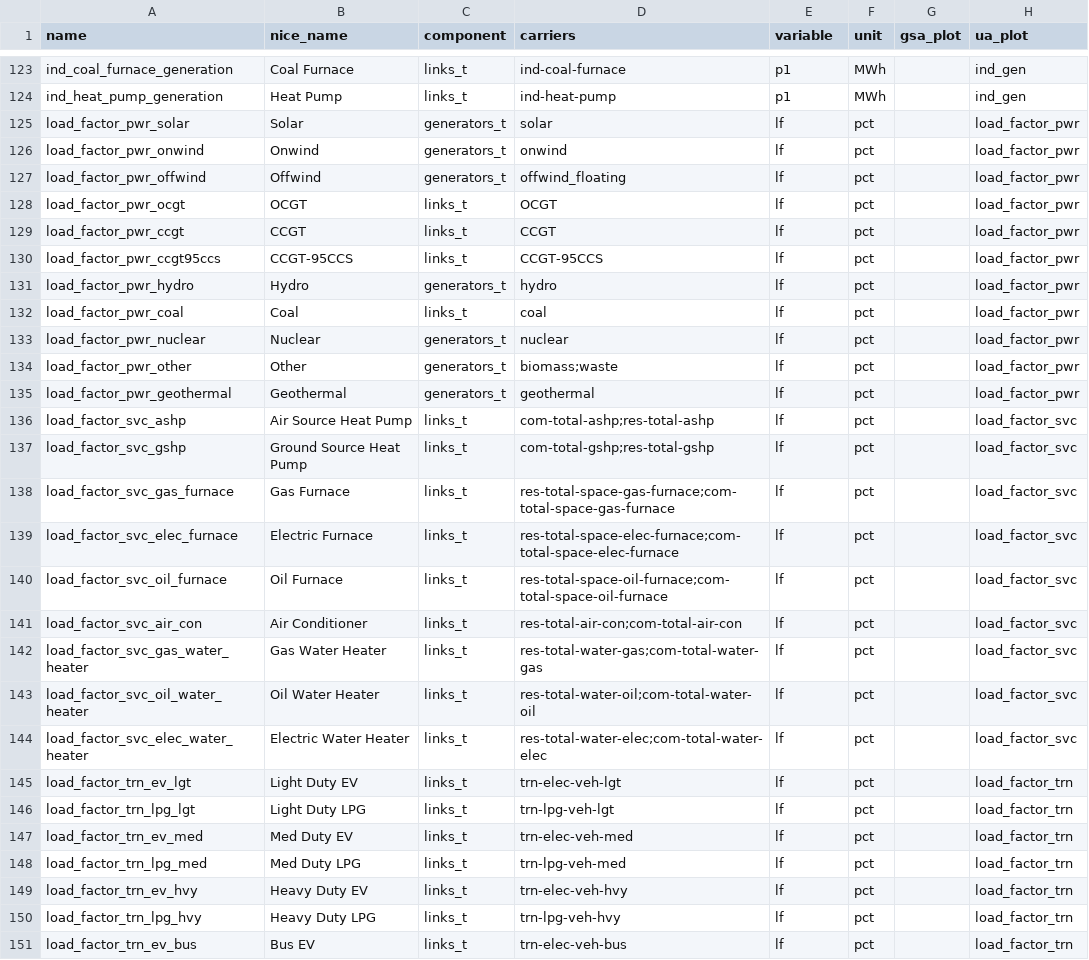
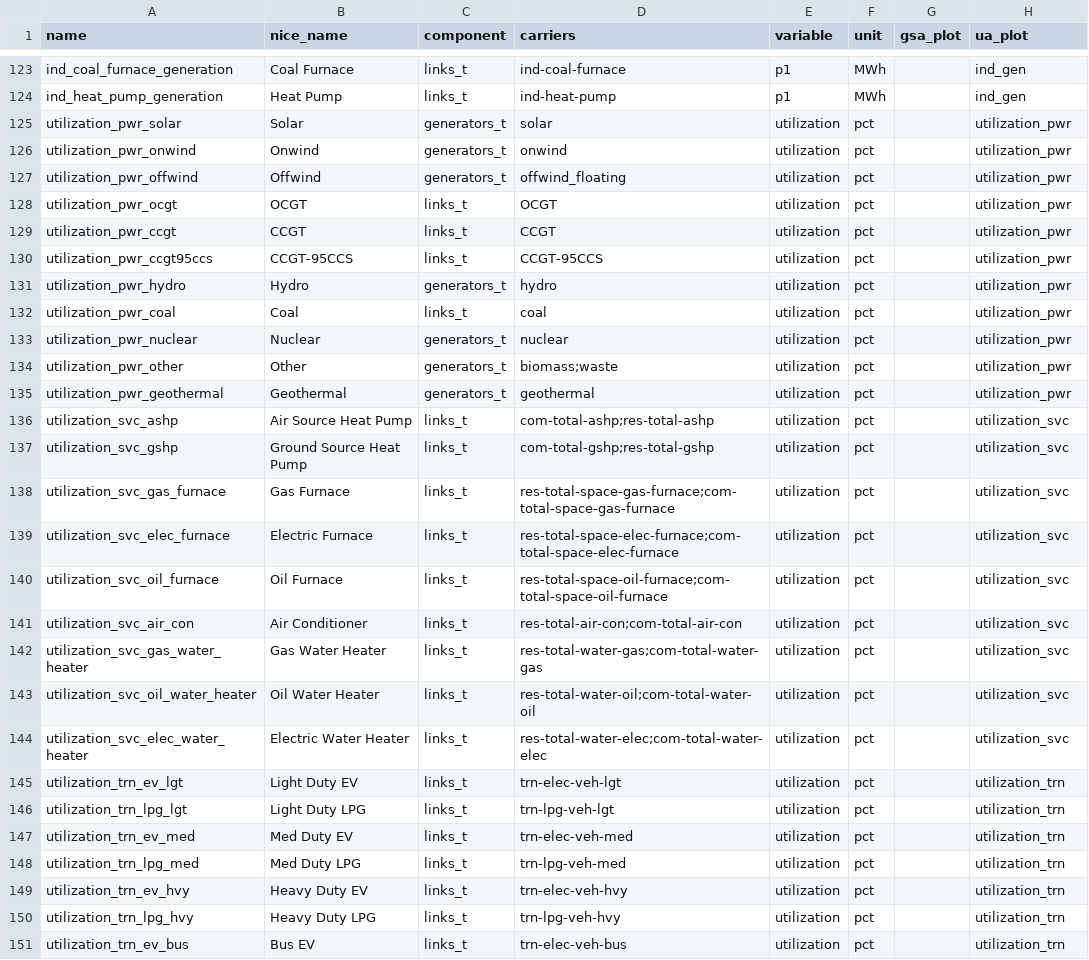
Before and after one commit to DeltaE/pypsa-gsa, a CSV file: config/results.csv, drawn as a sheet; only a part is shown, gaps mark what is left out; the diff covers the shown part only.

Commit message:
change lf to utilization

```diff
--- a/config/results.csv
+++ b/config/results.csv
@@ -124,28 +124,28 @@ ind_coal_furnace_generation,Coal Furnace,links_t,ind-coal-furnace,p1,MWh,,ind_ge
 ind_heat_pump_generation,Heat Pump,links_t,ind-heat-pump,p1,MWh,,ind_gen
-load_factor_pwr_solar,Solar,generators_t,solar,lf,pct,,load_factor_pwr
-load_factor_pwr_onwind,Onwind,generators_t,onwind,lf,pct,,load_factor_pwr
-load_factor_pwr_offwind,Offwind,generators_t,offwind_floating,lf,pct,,load_factor_pwr
-load_factor_pwr_ocgt,OCGT,links_t,OCGT,lf,pct,,load_factor_pwr
-load_factor_pwr_ccgt,CCGT,links_t,CCGT,lf,pct,,load_factor_pwr
-load_factor_pwr_ccgt95ccs,CCGT-95CCS,links_t,CCGT-95CCS,lf,pct,,load_factor_pwr
-load_factor_pwr_hydro,Hydro,generators_t,hydro,lf,pct,,load_factor_pwr
-load_factor_pwr_coal,Coal,links_t,coal,lf,pct,,load_factor_pwr
-load_factor_pwr_nuclear,Nuclear,generators_t,nuclear,lf,pct,,load_factor_pwr
-load_factor_pwr_other,Other,generators_t,biomass;waste,lf,pct,,load_factor_pwr
-load_factor_pwr_geothermal,Geothermal,generators_t,geothermal,lf,pct,,load_factor_pwr
-load_factor_svc_ashp,Air Source Heat Pump,links_t,com-total-ashp;res-total-ashp,lf,pct,,load_factor_svc
-load_factor_svc_gshp,Ground Source Heat Pump,links_t,com-total-gshp;res-total-gshp,lf,pct,,load_factor_svc
-load_factor_svc_gas_furnace,Gas Furnace,links_t,res-total-space-gas-furnace;com-total-space-gas-furnace,lf,pct,,load_factor_svc
-load_factor_svc_elec_furnace,Electric Furnace,links_t,res-total-space-elec-furnace;com-total-space-elec-furnace,lf,pct,,load_factor_svc
-load_factor_svc_oil_furnace,Oil Furnace,links_t,res-total-space-oil-furnace;com-total-space-oil-furnace,lf,pct,,load_factor_svc
-load_factor_svc_air_con,Air Conditioner,links_t,res-total-air-con;com-total-air-con,lf,pct,,load_factor_svc
-load_factor_svc_gas_water_heater,Gas Water Heater,links_t,res-total-water-gas;com-total-water-gas,lf,pct,,load_factor_svc
-load_factor_svc_oil_water_heater,Oil Water Heater,links_t,res-total-water-oil;com-total-water-oil,lf,pct,,load_factor_svc
-load_factor_svc_elec_water_heater,Electric Water Heater,links_t,res-total-water-elec;com-total-water-elec,lf,pct,,load_factor_svc
-load_factor_trn_ev_lgt,Light Duty EV,links_t,trn-elec-veh-lgt,lf,pct,,load_factor_trn
-load_factor_trn_lpg_lgt,Light Duty LPG,links_t,trn-lpg-veh-lgt,lf,pct,,load_factor_trn
-load_factor_trn_ev_med,Med Duty EV,links_t,trn-elec-veh-med,lf,pct,,load_factor_trn
-load_factor_trn_lpg_med,Med Duty LPG,links_t,trn-lpg-veh-med,lf,pct,,load_factor_trn
-load_factor_trn_ev_hvy,Heavy Duty EV,links_t,trn-elec-veh-hvy,lf,pct,,load_factor_trn
-load_factor_trn_lpg_hvy,Heavy Duty LPG,links_t,trn-lpg-veh-hvy,lf,pct,,load_factor_trn
-load_factor_trn_ev_bus,Bus EV,links_t,trn-elec-veh-bus,lf,pct,,load_factor_trn
+utilization_pwr_solar,Solar,generators_t,solar,utilization,pct,,utilization_pwr
+utilization_pwr_onwind,Onwind,generators_t,onwind,utilization,pct,,utilization_pwr
+utilization_pwr_offwind,Offwind,generators_t,offwind_floating,utilization,pct,,utilization_pwr
+utilization_pwr_ocgt,OCGT,links_t,OCGT,utilization,pct,,utilization_pwr
+utilization_pwr_ccgt,CCGT,links_t,CCGT,utilization,pct,,utilization_pwr
+utilization_pwr_ccgt95ccs,CCGT-95CCS,links_t,CCGT-95CCS,utilization,pct,,utilization_pwr
+utilization_pwr_hydro,Hydro,generators_t,hydro,utilization,pct,,utilization_pwr
+utilization_pwr_coal,Coal,links_t,coal,utilization,pct,,utilization_pwr
+utilization_pwr_nuclear,Nuclear,generators_t,nuclear,utilization,pct,,utilization_pwr
+utilization_pwr_other,Other,generators_t,biomass;waste,utilization,pct,,utilization_pwr
+utilization_pwr_geothermal,Geothermal,generators_t,geothermal,utilization,pct,,utilization_pwr
+utilization_svc_ashp,Air Source Heat Pump,links_t,com-total-ashp;res-total-ashp,utilization,pct,,utilization_svc
+utilization_svc_gshp,Ground Source Heat Pump,links_t,com-total-gshp;res-total-gshp,utilization,pct,,utilization_svc
+utilization_svc_gas_furnace,Gas Furnace,links_t,res-total-space-gas-furnace;com-total-space-gas-furnace,utilization,pct,,utilization_svc
+utilization_svc_elec_furnace,Electric Furnace,links_t,res-total-space-elec-furnace;com-total-space-elec-furnace,utilization,pct,,utilization_svc
+utilization_svc_oil_furnace,Oil Furnace,links_t,res-total-space-oil-furnace;com-total-space-oil-furnace,utilization,pct,,utilization_svc
+utilization_svc_air_con,Air Conditioner,links_t,res-total-air-con;com-total-air-con,utilization,pct,,utilization_svc
+utilization_svc_gas_water_heater,Gas Water Heater,links_t,res-total-water-gas;com-total-water-gas,utilization,pct,,utilization_svc
+utilization_svc_oil_water_heater,Oil Water Heater,links_t,res-total-water-oil;com-total-water-oil,utilization,pct,,utilization_svc
+utilization_svc_elec_water_heater,Electric Water Heater,links_t,res-total-water-elec;com-total-water-elec,utilization,pct,,utilization_svc
+utilization_trn_ev_lgt,Light Duty EV,links_t,trn-elec-veh-lgt,utilization,pct,,utilization_trn
+utilization_trn_lpg_lgt,Light Duty LPG,links_t,trn-lpg-veh-lgt,utilization,pct,,utilization_trn
+utilization_trn_ev_med,Med Duty EV,links_t,trn-elec-veh-med,utilization,pct,,utilization_trn
+utilization_trn_lpg_med,Med Duty LPG,links_t,trn-lpg-veh-med,utilization,pct,,utilization_trn
+utilization_trn_ev_hvy,Heavy Duty EV,links_t,trn-elec-veh-hvy,utilization,pct,,utilization_trn
+utilization_trn_lpg_hvy,Heavy Duty LPG,links_t,trn-lpg-veh-hvy,utilization,pct,,utilization_trn
+utilization_trn_ev_bus,Bus EV,links_t,trn-elec-veh-bus,utilization,pct,,utilization_trn
```
Also changed, not shown: 15 edited cells elsewhere in this file, 5 other files.
